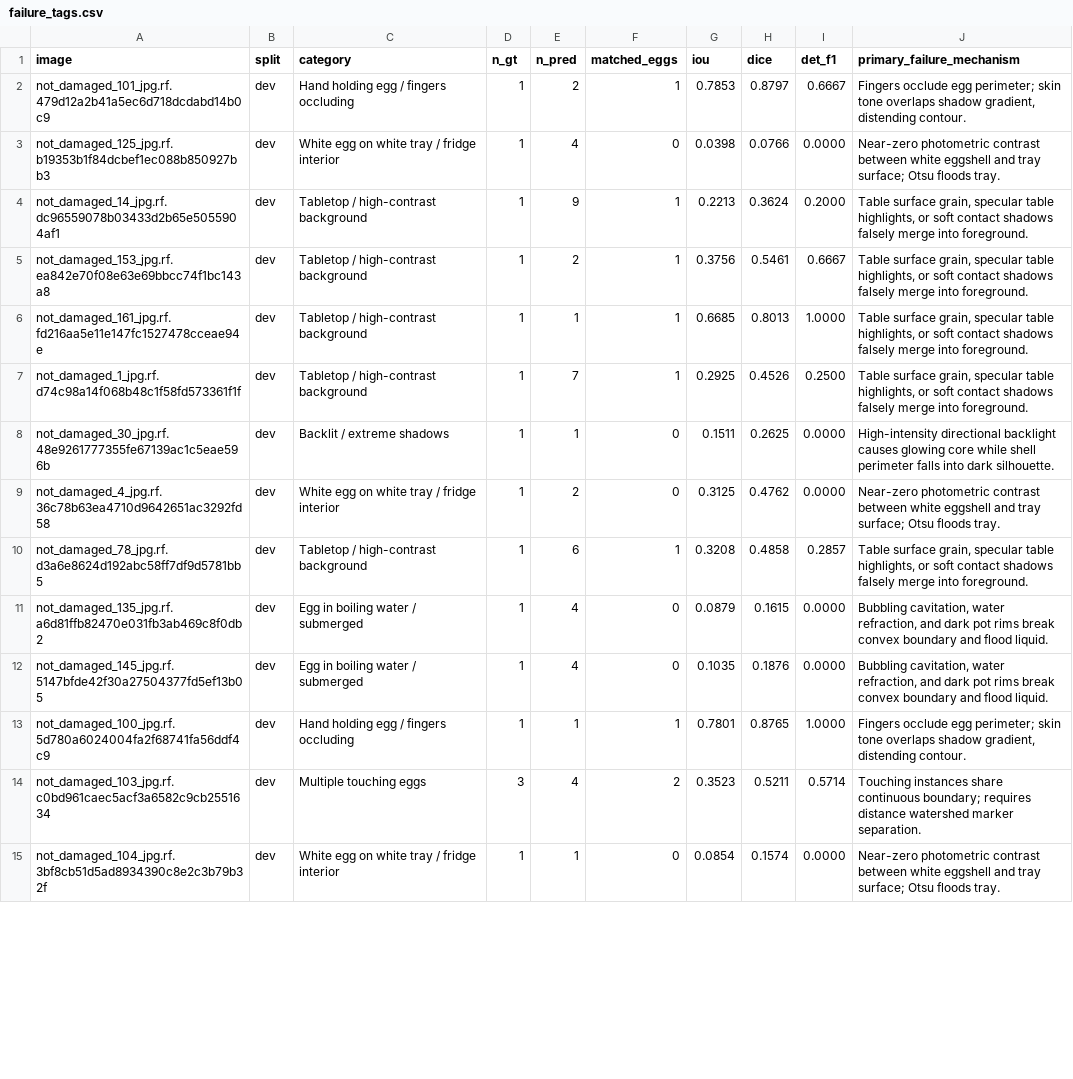
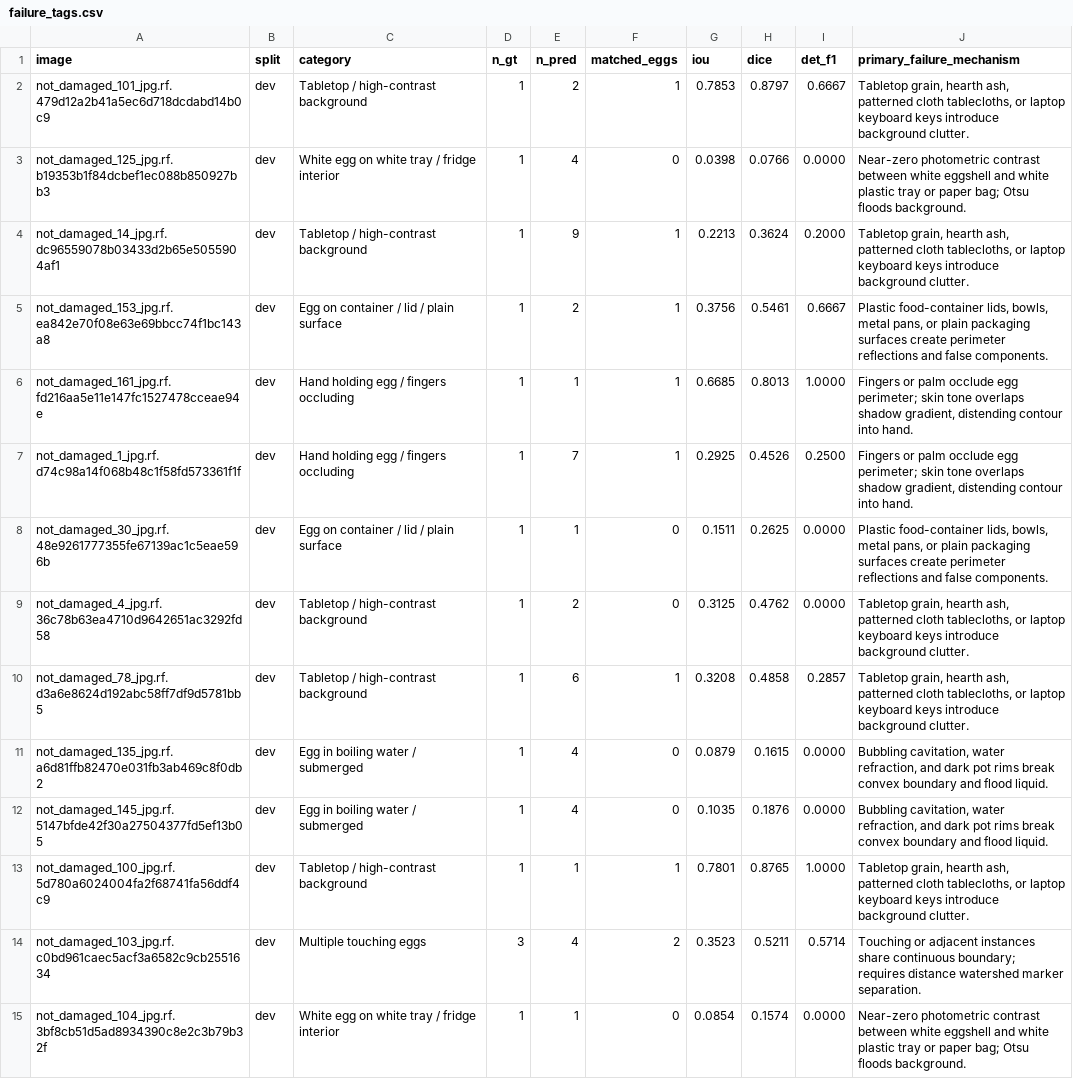
Before and after one commit to varun-aahil/sam-egg-segmentation, a CSV file: failure_tags.csv, drawn as a sheet; only a part is shown; the diff covers the shown part only; the diff names each change by its address in the sheet, - before the commit and + after, or states it on an @@ line.

Commit message:
Update visual failure taxonomy and generate category contact sheets

```diff
--- a/failure_tags.csv
+++ b/failure_tags.csv
-C2 (category): Hand holding egg / fingers occluding
+C2 (category): Tabletop / high-contrast background
-J2 (primary_failure_mechanism): Fingers occlude egg perimeter; skin tone overlaps shadow gradient, distending contour.
+J2 (primary_failure_mechanism): Tabletop grain, hearth ash, patterned cloth tablecloths, or laptop keyboard keys introduce background clutter.
-J3 (primary_failure_mechanism): …eggshell and tray surface; Otsu floods tray.
+J3 (primary_failure_mechanism): …eggshell and white plastic tray or paper bag; Otsu floods background.
-J4 (primary_failure_mechanism): Table surface grain, specular table highlights, or soft contact shadows falsely merge into foreground.
+J4 (primary_failure_mechanism): Tabletop grain, hearth ash, patterned cloth tablecloths, or laptop keyboard keys introduce background clutter.
-C5 (category): Tabletop / high-contrast background
+C5 (category): Egg on container / lid / plain surface
-J5 (primary_failure_mechanism): Table surface grain, specular table highlights, or soft contact shadows falsely merge into foreground.
+J5 (primary_failure_mechanism): Plastic food-container lids, bowls, metal pans, or plain packaging surfaces create perimeter reflections and false components.
-C6:C7 (category): Tabletop / high-contrast background
+C6:C7 (category): Hand holding egg / fingers occluding
-J6:J7 (primary_failure_mechanism): Table surface grain, specular table highlights, or soft contact shadows falsely merge into foreground.
+J6:J7 (primary_failure_mechanism): Fingers or palm occlude egg perimeter; skin tone overlaps shadow gradient, distending contour into hand.
-C8 (category): Backlit / extreme shadows
+C8 (category): Egg on container / lid / plain surface
-J8 (primary_failure_mechanism): High-intensity directional backlight causes glowing core while shell perimeter falls into dark silhouette.
+J8 (primary_failure_mechanism): Plastic food-container lids, bowls, metal pans, or plain packaging surfaces create perimeter reflections and false components.
-C9 (category): White egg on white tray / fridge interior
+C9 (category): Tabletop / high-contrast background
-J9 (primary_failure_mechanism): Near-zero photometric contrast between white eggshell and tray surface; Otsu floods tray.
+J9 (primary_failure_mechanism): Tabletop grain, hearth ash, patterned cloth tablecloths, or laptop keyboard keys introduce background clutter.
-J10 (primary_failure_mechanism): Table surface grain, specular table highlights, or soft contact shadows falsely merge into foreground.
+J10 (primary_failure_mechanism): Tabletop grain, hearth ash, patterned cloth tablecloths, or laptop keyboard keys introduce background clutter.
-C13 (category): Hand holding egg / fingers occluding
+C13 (category): Tabletop / high-contrast background
-J13 (primary_failure_mechanism): Fingers occlude egg perimeter; skin tone overlaps shadow gradient, distending contour.
+J13 (primary_failure_mechanism): Tabletop grain, hearth ash, patterned cloth tablecloths, or laptop keyboard keys introduce background clutter.
-J14 (primary_failure_mechanism): Touching instances share…
+J14 (primary_failure_mechanism): Touching or adjacent instances share…
-J15 (primary_failure_mechanism): …eggshell and tray surface; Otsu floods tray.
+J15 (primary_failure_mechanism): …eggshell and white plastic tray or paper bag; Otsu floods background.
```
Also changed, not shown: 146 edited cells elsewhere in this file, 12 other files.
